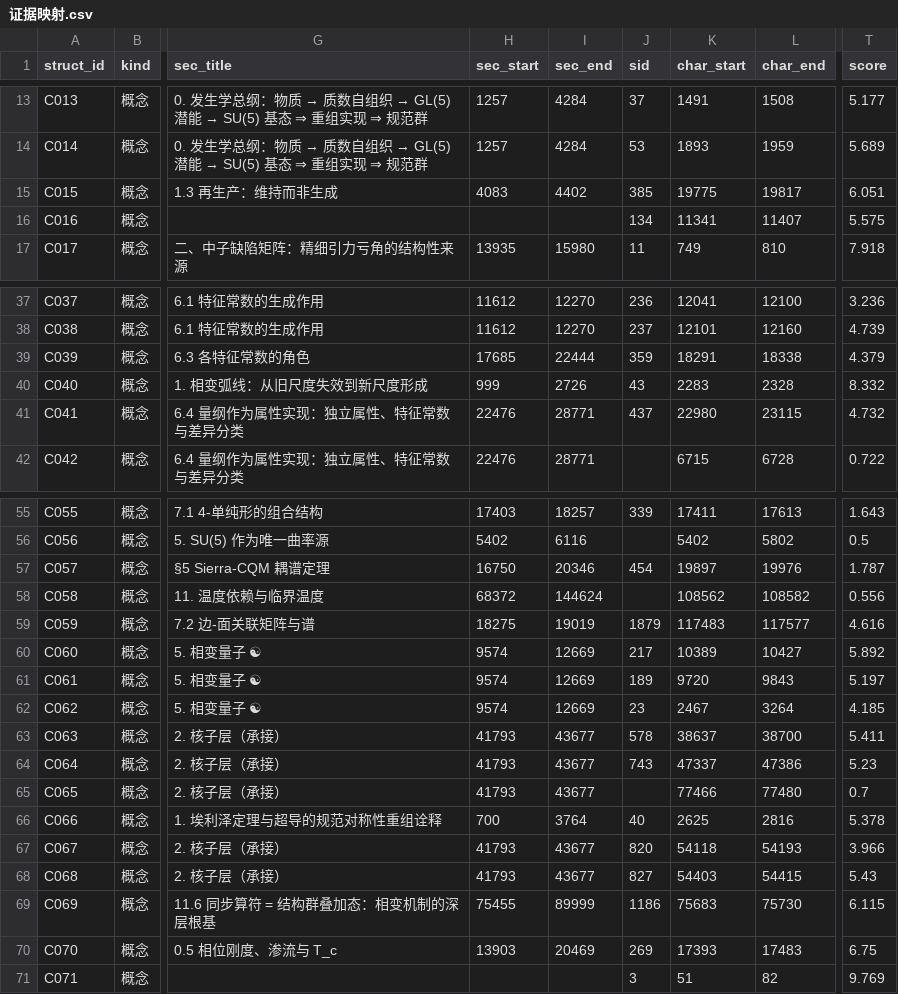
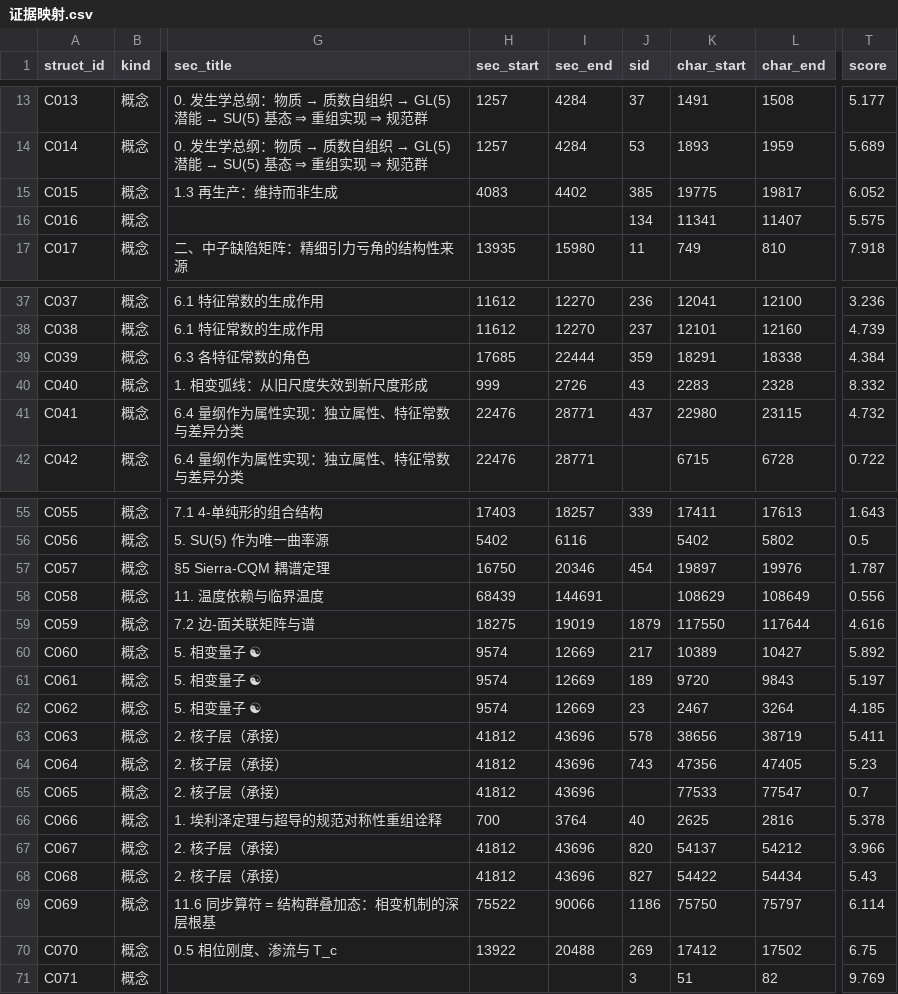
Before and after one commit to Qp1117b/Coupling-Constant-Quantum-Mechanics, a CSV file: 08 理论组织和形式化框架/00_外部引用/证据映射.csv, drawn as a sheet; only a part is shown, gaps mark what is left out; the diff covers the shown part only; the diff names each change by its address in the sheet, - before the commit and + after, or states it on an @@ line.

```diff
--- a/08 理论组织和形式化框架/00_外部引用/证据映射.csv
+++ b/08 理论组织和形式化框架/00_外部引用/证据映射.csv
-T15 (score): 6.051
+T15 (score): 6.052
-T39 (score): 4.379
+T39 (score): 4.384
-H58 (sec_start): 68372
+H58 (sec_start): 68439
-I58 (sec_end): 144624
+I58 (sec_end): 144691
-K58 (char_start): 108562
+K58 (char_start): 108629
-L58 (char_end): 108582
+L58 (char_end): 108649
-K59 (char_start): 117483
+K59 (char_start): 117550
-L59 (char_end): 117577
+L59 (char_end): 117644
-H63:H65 (sec_start): 41793
+H63:H65 (sec_start): 41812
-I63:I65 (sec_end): 43677
+I63:I65 (sec_end): 43696
-K63 (char_start): 38637
+K63 (char_start): 38656
-L63 (char_end): 38700
+L63 (char_end): 38719
-K64 (char_start): 47337
+K64 (char_start): 47356
-L64 (char_end): 47386
+L64 (char_end): 47405
-K65 (char_start): 77466
+K65 (char_start): 77533
-L65 (char_end): 77480
+L65 (char_end): 77547
-H67:H68 (sec_start): 41793
+H67:H68 (sec_start): 41812
-I67:I68 (sec_end): 43677
+I67:I68 (sec_end): 43696
-K67 (char_start): 54118
+K67 (char_start): 54137
-L67 (char_end): 54193
+L67 (char_end): 54212
-K68 (char_start): 54403
+K68 (char_start): 54422
-L68 (char_end): 54415
+L68 (char_end): 54434
-H69 (sec_start): 75455
+H69 (sec_start): 75522
-I69 (sec_end): 89999
+I69 (sec_end): 90066
-K69 (char_start): 75683
+K69 (char_start): 75750
-L69 (char_end): 75730
+L69 (char_end): 75797
-T69 (score): 6.115
+T69 (score): 6.114
-H70 (sec_start): 13903
+H70 (sec_start): 13922
-I70 (sec_end): 20469
+I70 (sec_end): 20488
-K70 (char_start): 17393
+K70 (char_start): 17412
-L70 (char_end): 17483
+L70 (char_end): 17502
```
Also changed, not shown: 67 edited cells elsewhere in this file, 08 理论组织和形式化框架/00_外部引用/章节索引.csv, 08 理论组织和形式化框架/00_外部引用/语料清单.csv, 6 other files.
